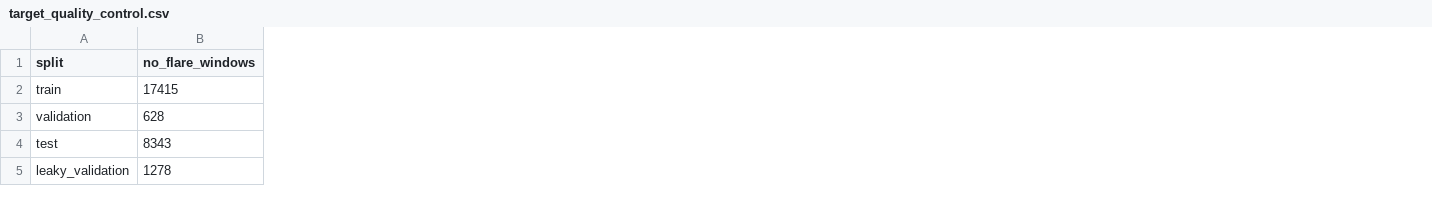
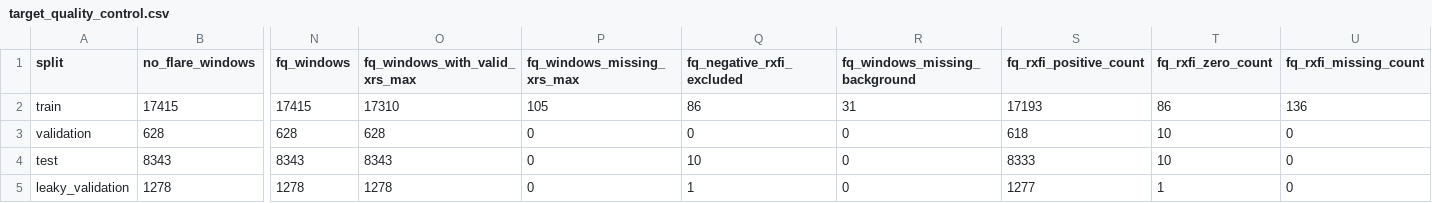
Before and after one commit to JinsuHongg/rxfi-benchmark, a CSV file: outputs/target_generation_24h/target_quality_control.csv, drawn as a sheet; only a part is shown, gaps mark what is left out; the diff names each change by its address in the sheet, - before the commit and + after, or states it on an @@ line.

Commit message:
Add FQ regression targets and document generation

```diff
--- a/outputs/target_generation_24h/target_quality_control.csv
+++ b/outputs/target_generation_24h/target_quality_control.csv
+column N (fq_windows), rows 2-5: 17415 | 628 | 8343 | 1278
+column O (fq_windows_with_valid_xrs_max), rows 2-5: 17310 | 628 | 8343 | 1278
+column P (fq_windows_missing_xrs_max), rows 2-5: 105 | 0 | 0 | 0
+column Q (fq_negative_rxfi_excluded), rows 2-5: 86 | 0 | 10 | 1
+column R (fq_windows_missing_background), rows 2-5: 31 | 0 | 0 | 0
+column S (fq_rxfi_positive_count), rows 2-5: 17193 | 618 | 8333 | 1277
+column T (fq_rxfi_zero_count), rows 2-5: 86 | 10 | 10 | 1
+column U (fq_rxfi_missing_count), rows 2-5: 136 | 0 | 0 | 0
```
Also changed, not shown: outputs/target_generation_24h/target_summary_by_split.csv, 12 other files.
